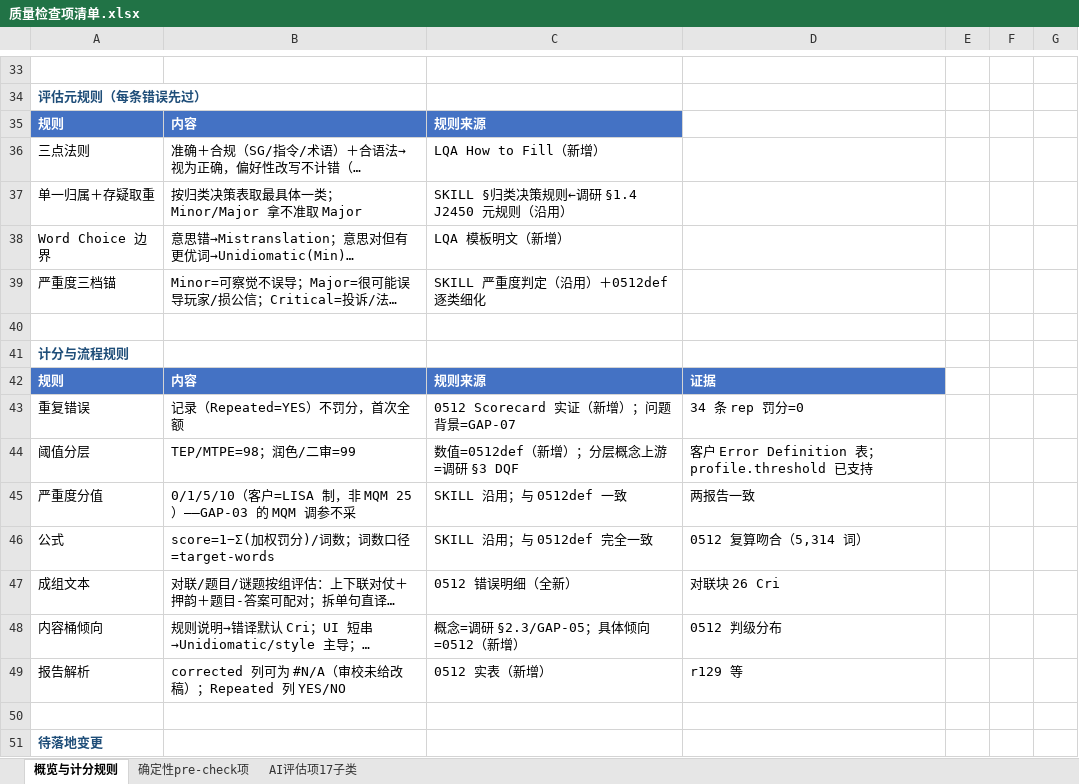
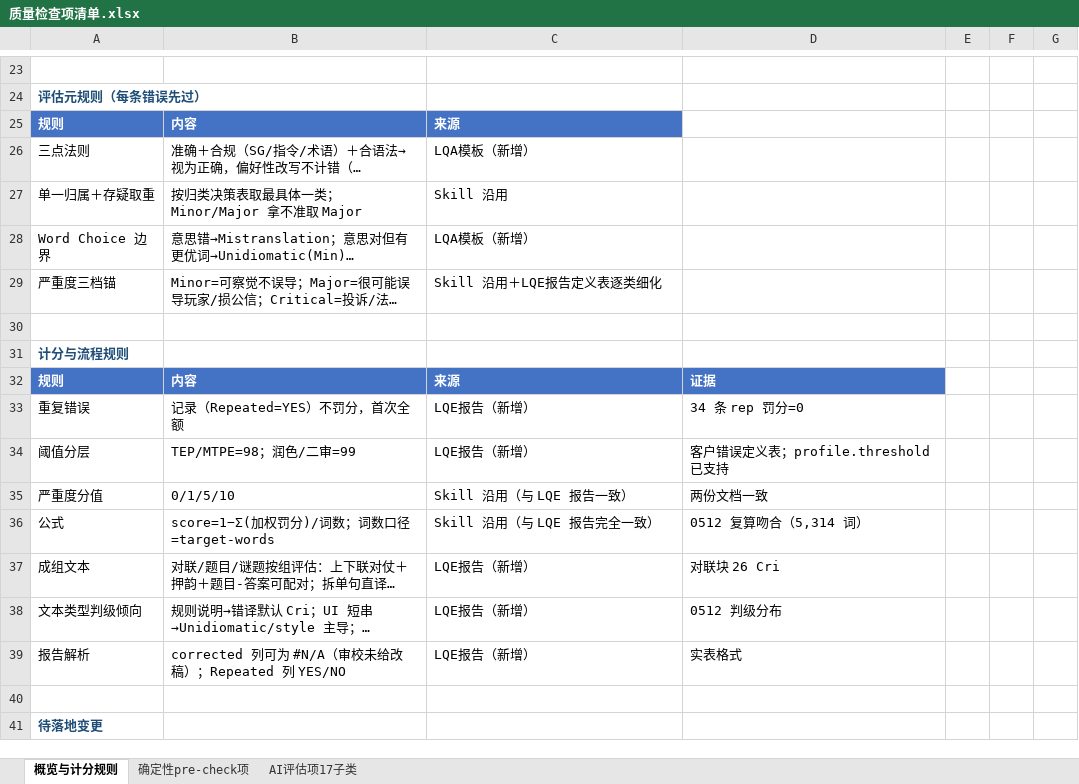
Before and after one commit to tzwkb/lqe-translator, an Excel workbook: docs/质量检查项清单.xlsx, sheet 概览与计分规则, drawn as a sheet; only a part is shown, gaps mark what is left out; long unchanged cells end in …; values as stored, in another font and other column widths than the file's, no borders; addresses are those after the commit; the diff covers the shown part only; the diff names each change by its address in the sheet, - before the commit and + after, or states it on an @@ line.

```diff
--- a/docs/质量检查项清单.xlsx (sheet 概览与计分规则)
+++ b/docs/质量检查项清单.xlsx (sheet 概览与计分规则)
-C25: 规则来源
+C25: 来源
-C26: LQA How to Fill（新增）
+C26: LQA模板（新增）
-C27: SKILL §归类决策规则←调研 §1.4 J2450 元规则（沿用）
+C27: Skill 沿用
-C28: LQA 模板明文（新增）
+C28: LQA模板（新增）
-C29: SKILL 严重度判定（沿用）＋0512def 逐类细化
+C29: Skill 沿用＋LQE报告定义表逐类细化
-C32: 规则来源
+C32: 来源
-C33: 0512 Scorecard 实证（新增）；问题背景=GAP-07
+C33: LQE报告（新增）
-C34: 数值=0512def（新增）；分层概念上游=调研 §3 DQF
+C34: LQE报告（新增）
-D34: 客户 Error Definition 表；profile.threshold 已支持
+D34: 客户错误定义表；profile.threshold 已支持
-B35: 0/1/5/10（客户=LISA 制，非 MQM 25）——GAP-03 的 MQM 调参不采
+B35: 0/1/5/10
-C35: SKILL 沿用；与 0512def 一致
+C35: Skill 沿用（与 LQE 报告一致）
-D35: 两报告一致
+D35: 两份文档一致
-C36: SKILL 沿用；与 0512def 完全一致
+C36: Skill 沿用（与 LQE 报告完全一致）
-C37: 0512 错误明细（全新）
+C37: LQE报告（新增）
-A38: 内容桶倾向
+A38: 文本类型判级倾向
-C38: 概念=调研 §2.3/GAP-05；具体倾向=0512（新增）
+C38: LQE报告（新增）
-C39: 0512 实表（新增）
+C39: LQE报告（新增）
-D39: r129 等
+D39: 实表格式
```
Also changed, not shown: 1 added row, 11 removed rows and 5 edited cells elsewhere in this sheet, sheet AI评估项17子类, sheet 确定性pre-check项, 2 other files.
